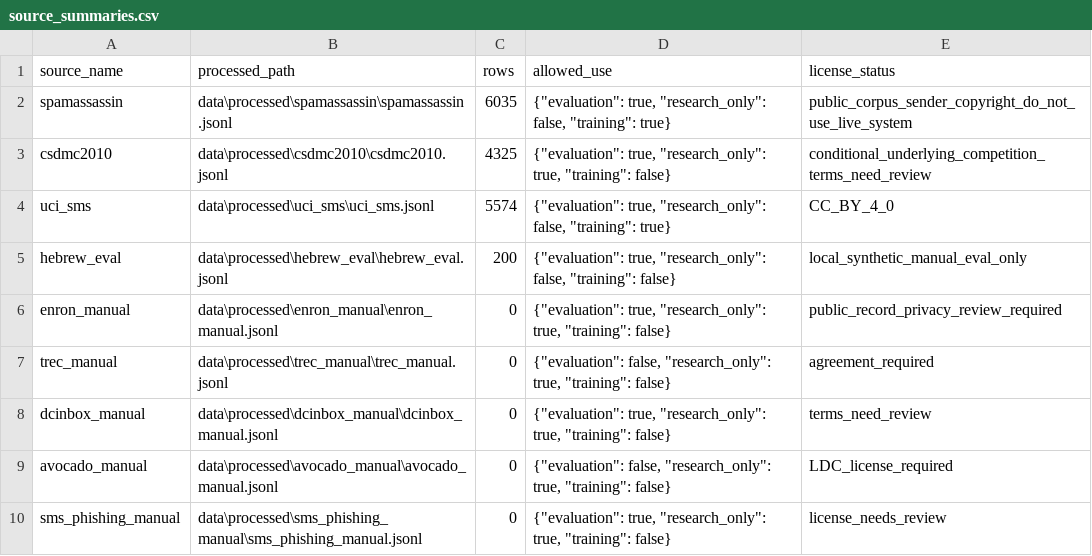
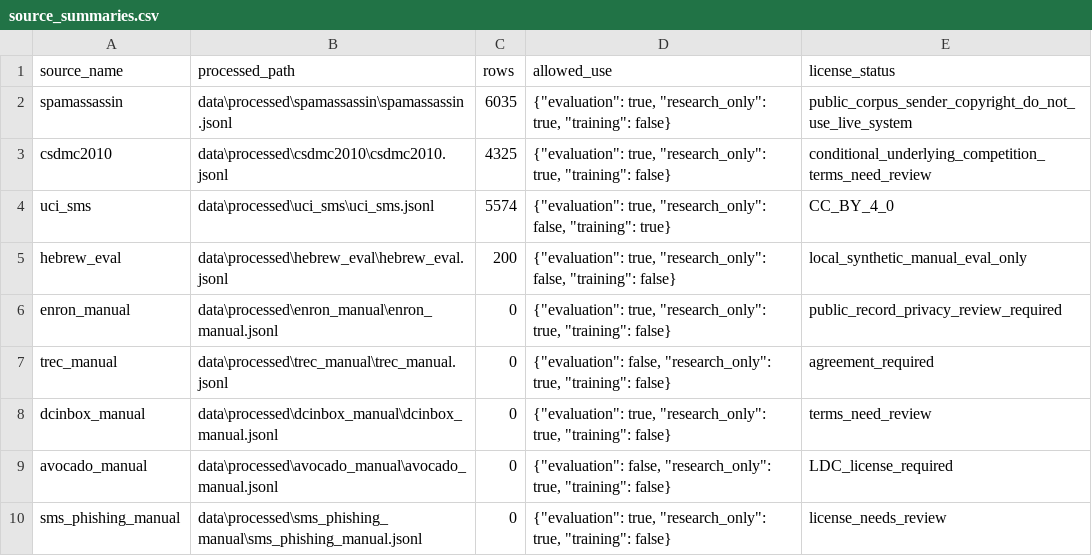
Before and after one commit to NRG-Wardog/SpamGuard, a CSV file: data/reports/source_summaries.csv, drawn as a sheet.

```diff
--- a/data/reports/source_summaries.csv
+++ b/data/reports/source_summaries.csv
@@ -1,3 +1,3 @@
 source_name,processed_path,rows,allowed_use,license_status
-spamassassin,data\processed\spamassassin\spamassassin.jsonl,6035,"{""evaluation"": true, ""research_only"": false, ""training"": true}",public_corpus_sender_copyright_do_not_use_live_system
+spamassassin,data\processed\spamassassin\spamassassin.jsonl,6035,"{""evaluation"": true, ""research_only"": true, ""training"": false}",public_corpus_sender_copyright_do_not_use_live_system
 csdmc2010,data\processed\csdmc2010\csdmc2010.jsonl,4325,"{""evaluation"": true, ""research_only"": true, ""training"": false}",conditional_underlying_competition_terms_need_review
```
Also changed, not shown: data/combined/split_summary.csv, 9 other files.
